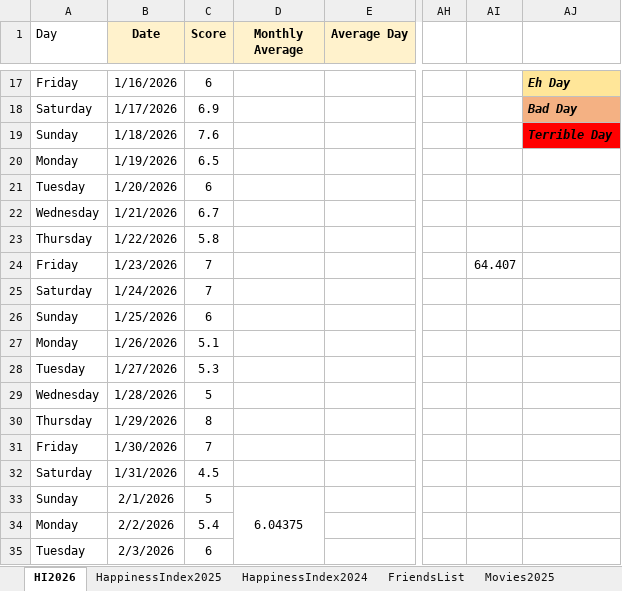
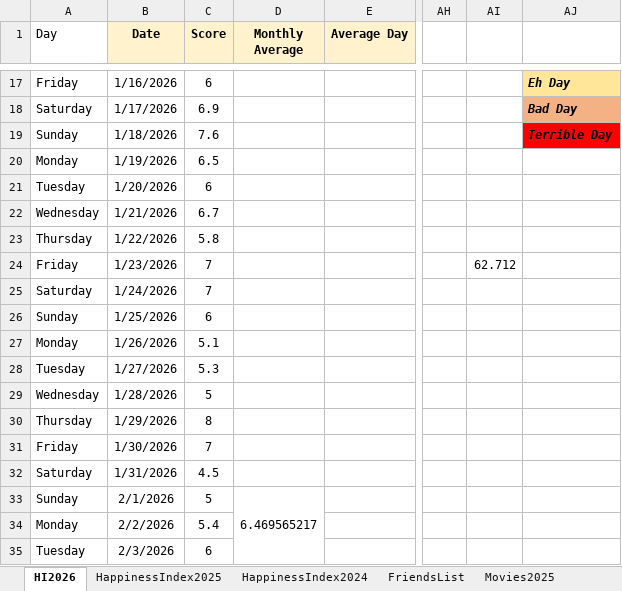
Before and after one commit to Abhinav-1708/Happiness-Index, an Excel workbook: HappinessIndex.xlsx, sheet HI2026, drawn as a sheet; only a part is shown, gaps mark what is left out; values as stored, in another font and other column widths than the file's, no borders; charts and pictures and conditional formats not drawn; the diff covers the shown part only; the diff names each change by its address in the sheet, - before the commit and + after, or states it on an @@ line.

```diff
--- a/HappinessIndex.xlsx (sheet HI2026)
+++ b/HappinessIndex.xlsx (sheet HI2026)
-AI24: 64.407
+AI24: 62.712
-D33 (Monthly Average): 6.04375
+D33 (Monthly Average): 6.469565217
```
Also changed, not shown: 24 edited cells elsewhere in this sheet, charts or pictures.
